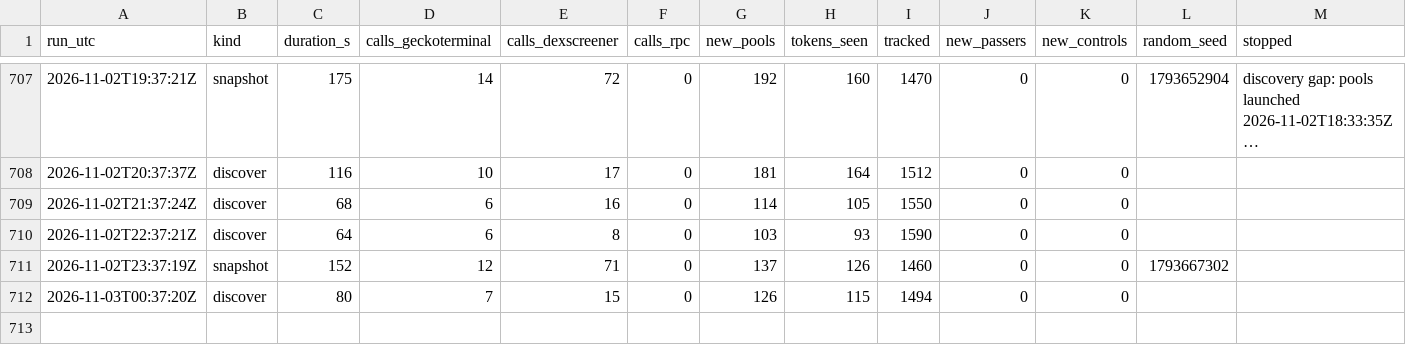
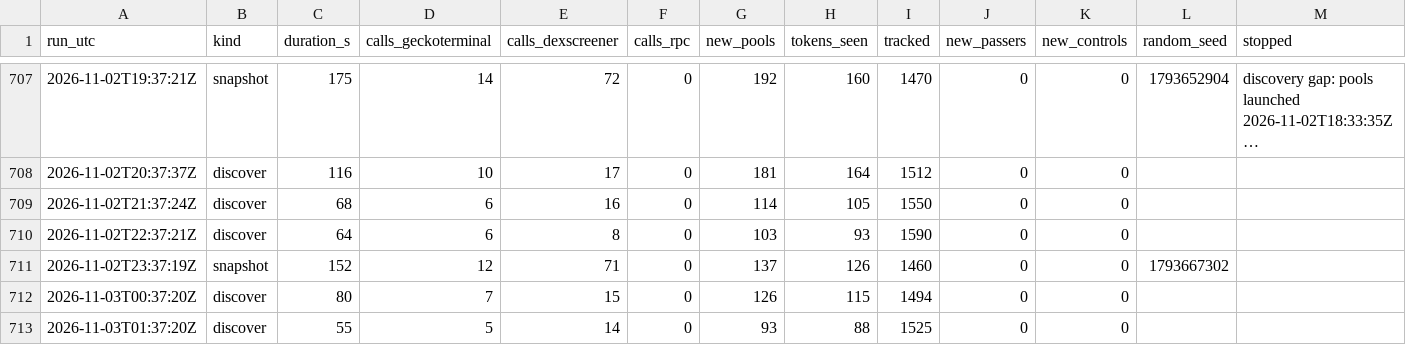
Before and after one commit to battlemaster69/Cockpit, a CSV file: rhc_recorder/data/runs.csv, drawn as a sheet; only a part is shown, gaps mark what is left out; long unchanged cells end in …; rows hold the shown columns only; the diff names each change by its address in the sheet, - before the commit and + after, or states it on an @@ line.

```diff
--- a/rhc_recorder/data/runs.csv
+++ b/rhc_recorder/data/runs.csv
+row 713: 2026-11-03T01:37:20Z | discover | 55 | 5 | 14 | 0 | 93 | 88 | 1525 | 0 | 0
```
Also changed, not shown: 3 other files.
